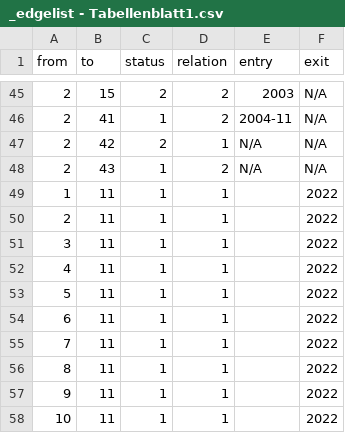
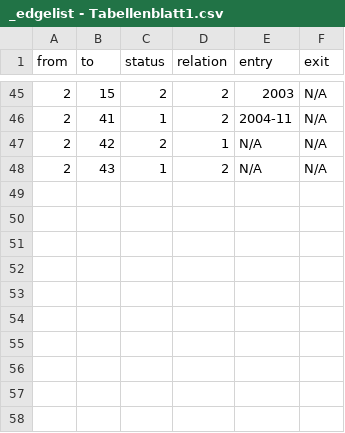
Before and after one commit to Eagle020/des, a CSV file: _edgelist - Tabellenblatt1.csv, drawn as a sheet; only a part is shown, gaps mark what is left out; the diff covers the shown part only.

Commit message:
Add files via upload

```diff
--- a/_edgelist - Tabellenblatt1.csv
+++ b/_edgelist - Tabellenblatt1.csv
@@ -48,11 +48 @@ from,to,status,relation,entry,exit
 2,43,1,2,N/A,N/A
-1,11,1,1,,2022
-2,11,1,1,,2022
-3,11,1,1,,2022
-4,11,1,1,,2022
-5,11,1,1,,2022
-6,11,1,1,,2022
-7,11,1,1,,2022
-8,11,1,1,,2022
-9,11,1,1,,2022
-10,11,1,1,,2022
```
Also changed, not shown: 17 edited cells elsewhere in this file.
